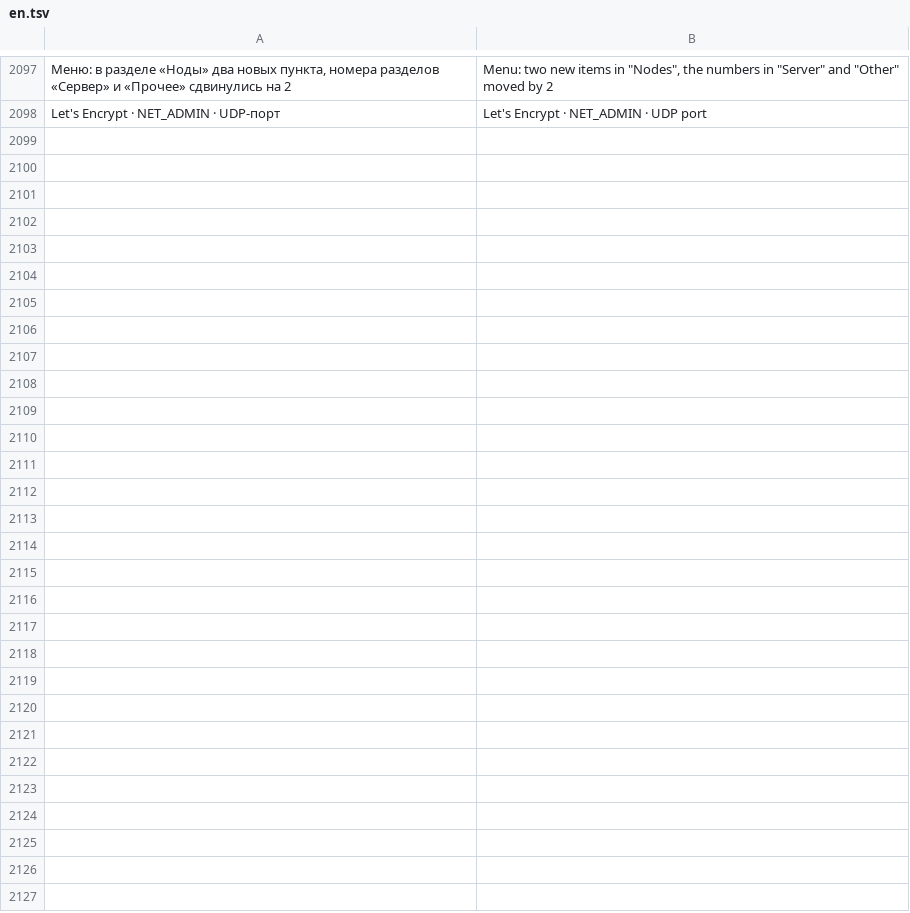
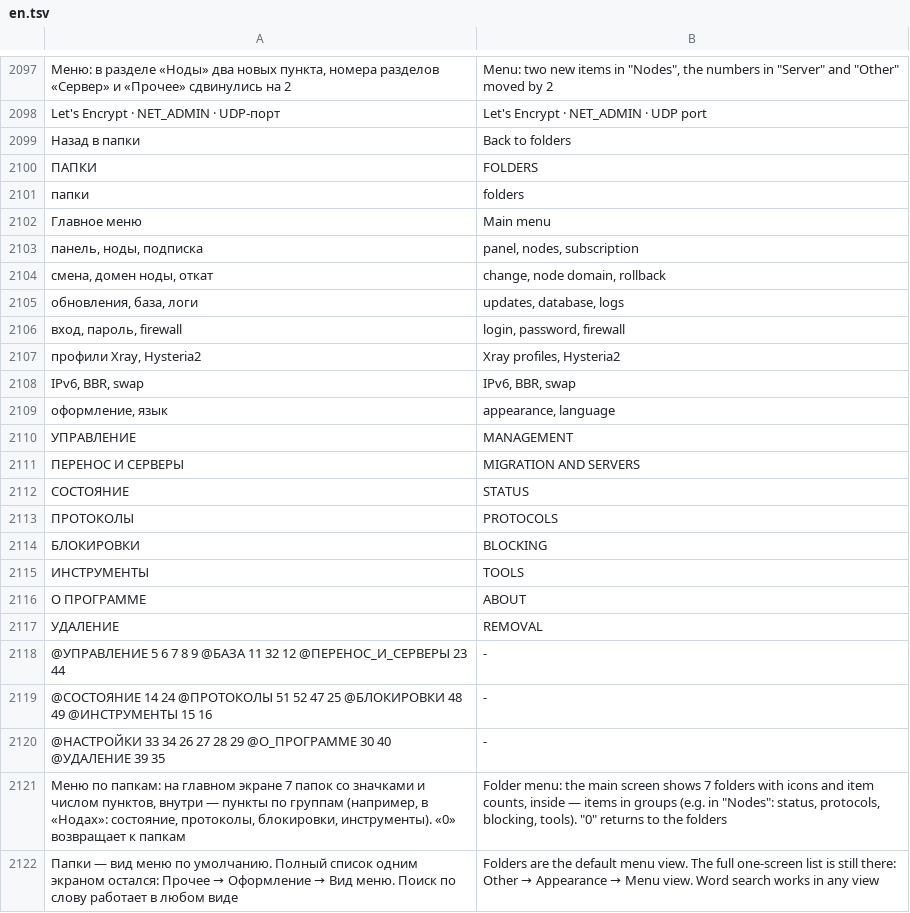
Before and after one commit to Dubstep2004/RemnaPilot, a TSV file: src/i18n/en.tsv, drawn as a sheet; only a part is shown, gaps mark what is left out; the diff names each change by its address in the sheet, - before the commit and + after, or states it on an @@ line.

```diff
--- a/src/i18n/en.tsv
+++ b/src/i18n/en.tsv
+row 2099: Назад в папки | Back to folders
+row 2100: ПАПКИ | FOLDERS
+row 2101: папки | folders
+row 2102: Главное меню | Main menu
+row 2103: панель, ноды, подписка | panel, nodes, subscription
+row 2104: смена, домен ноды, откат | change, node domain, rollback
+row 2105: обновления, база, логи | updates, database, logs
+row 2106: вход, пароль, firewall | login, password, firewall
+row 2107: профили Xray, Hysteria2 | Xray profiles, Hysteria2
+row 2108: IPv6, BBR, swap | IPv6, BBR, swap
+row 2109: оформление, язык | appearance, language
+row 2110: УПРАВЛЕНИЕ | MANAGEMENT
+row 2111: ПЕРЕНОС И СЕРВЕРЫ | MIGRATION AND SERVERS
+row 2112: СОСТОЯНИЕ | STATUS
+row 2113: ПРОТОКОЛЫ | PROTOCOLS
+row 2114: БЛОКИРОВКИ | BLOCKING
+row 2115: ИНСТРУМЕНТЫ | TOOLS
+row 2116: О ПРОГРАММЕ | ABOUT
+row 2117: УДАЛЕНИЕ | REMOVAL
+row 2118: @УПРАВЛЕНИЕ 5 6 7 8 9 @БАЗА 11 32 12 @ПЕРЕНОС_И_СЕРВЕРЫ 23 44 | -
+row 2119: @СОСТОЯНИЕ 14 24 @ПРОТОКОЛЫ 51 52 47 25 @БЛОКИРОВКИ 48 49 @ИНСТРУМЕНТЫ 15 16 | -
+row 2120: @НАСТРОЙКИ 33 34 26 27 28 29 @О_ПРОГРАММЕ 30 40 @УДАЛЕНИЕ 39 35 | -
+row 2121: Меню по папкам: на главном экране 7 папок со значками и числом пунктов, внутри — пункты по группам (например, в «Нодах»: состояние, протоколы, блокировки, инструменты). «0» возвращает к папкам | Folder menu: the main screen shows 7 folders with icons and item counts, inside — items in groups (e.g. in "Nodes": status, protocols, blocking, tools). "0" returns to the folders
+row 2122: Папки — вид меню по умолчанию. Полный список одним экраном остался: Прочее → Оформление → Вид меню. Поиск по слову работает в любом виде | Folders are the default menu view. The full one-screen list is still there: Other → Appearance → Menu view. Word search works in any view
```
Also changed, not shown: 13 other files.
